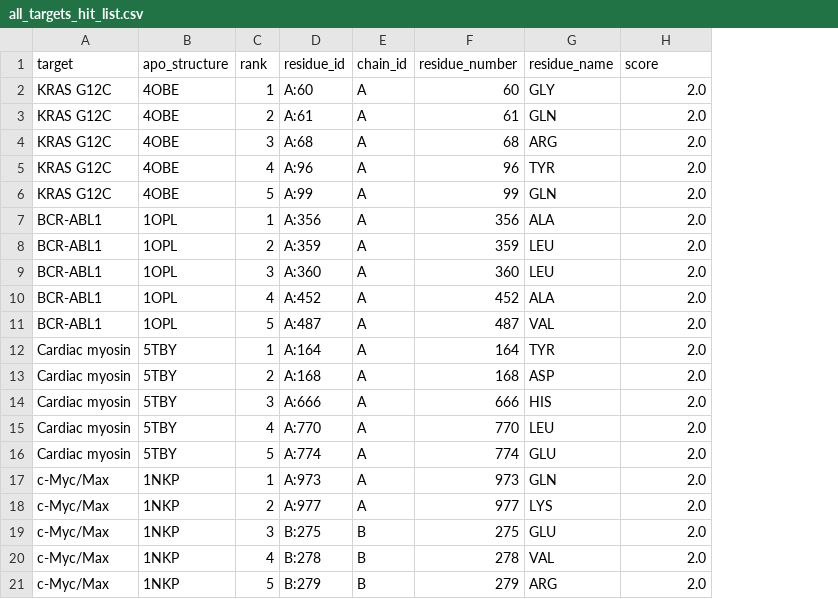
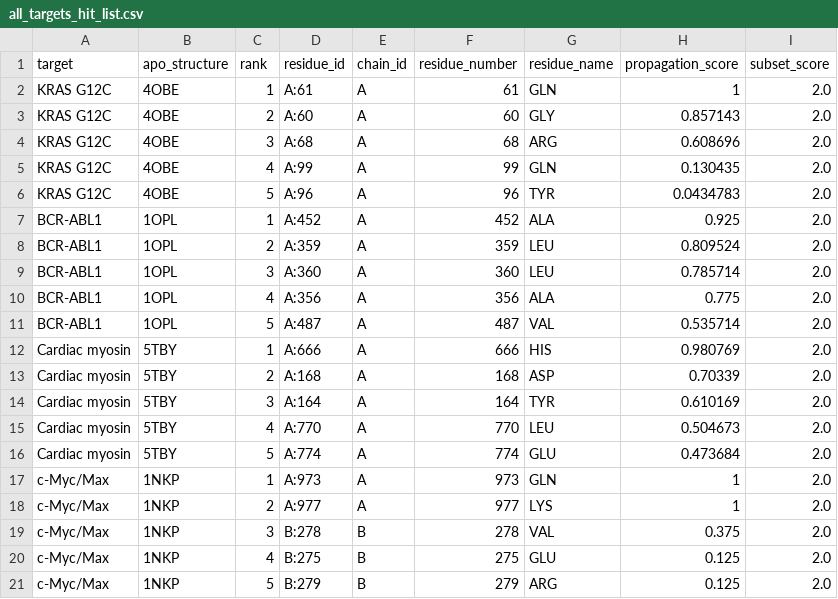
Before and after one commit to hclpm/QWallo, a CSV file: submission/hit_list/all_targets_hit_list.csv, drawn as a sheet; addresses are those after the commit; the diff names each change by its address in the sheet, - before the commit and + after, or states it on an @@ line.

Commit message:
Add the two challenge outputs as a submission bundle
- submission/connectivity_matrix/: output 1, one N x N CSV per target labelled
  on both axes with chain:number, plus the matrix-index table
- submission/hit_list/: output 2, the five selected residues per target and a
  combined file over the four required targets
- the five come from the subset optimiser, which gives every member of the
  optimal subset the same marginal utility and therefore cannot order them, so
  the rank is the hop-normalised propagation score with matrix-index tie-break;
  both scores are carried in the file
- MANIFEST.json declares the convention the statement leaves open
- values are read from results/ as published; nothing is recomputed

```diff
--- a/submission/hit_list/all_targets_hit_list.csv
+++ b/submission/hit_list/all_targets_hit_list.csv
+column H (propagation_score), rows 2-21: 1 | 0.857143 | 0.608696 | 0.130435 | 0.0434783 | 0.925 | 0.809524 | 0.785714 | 0.775 | 0.535714 | 0.980769 | 0.70339 | 0.610169 | 0.504673 | 0.473684 | 1 | 1 | 0.375 | 0.125 | 0.125
-I1: score
+I1: subset_score
-D2 (residue_id): A:60
+D2 (residue_id): A:61
-F2 (residue_number): 60
+F2 (residue_number): 61
-G2 (residue_name): GLY
+G2 (residue_name): GLN
-D3 (residue_id): A:61
+D3 (residue_id): A:60
-F3 (residue_number): 61
+F3 (residue_number): 60
-G3 (residue_name): GLN
+G3 (residue_name): GLY
-D5 (residue_id): A:96
+D5 (residue_id): A:99
-F5 (residue_number): 96
+F5 (residue_number): 99
-G5 (residue_name): TYR
+G5 (residue_name): GLN
-D6 (residue_id): A:99
+D6 (residue_id): A:96
-F6 (residue_number): 99
+F6 (residue_number): 96
-G6 (residue_name): GLN
+G6 (residue_name): TYR
-D7 (residue_id): A:356
+D7 (residue_id): A:452
-F7 (residue_number): 356
+F7 (residue_number): 452
-D10 (residue_id): A:452
+D10 (residue_id): A:356
-F10 (residue_number): 452
+F10 (residue_number): 356
-D12 (residue_id): A:164
+D12 (residue_id): A:666
-F12 (residue_number): 164
+F12 (residue_number): 666
-G12 (residue_name): TYR
+G12 (residue_name): HIS
-D14 (residue_id): A:666
+D14 (residue_id): A:164
-F14 (residue_number): 666
+F14 (residue_number): 164
-G14 (residue_name): HIS
+G14 (residue_name): TYR
-D19 (residue_id): B:275
+D19 (residue_id): B:278
-F19 (residue_number): 275
+F19 (residue_number): 278
-G19 (residue_name): GLU
+G19 (residue_name): VAL
-D20 (residue_id): B:278
+D20 (residue_id): B:275
-F20 (residue_number): 278
+F20 (residue_number): 275
-G20 (residue_name): VAL
+G20 (residue_name): GLU
```
Also changed, not shown: 7 other files.
